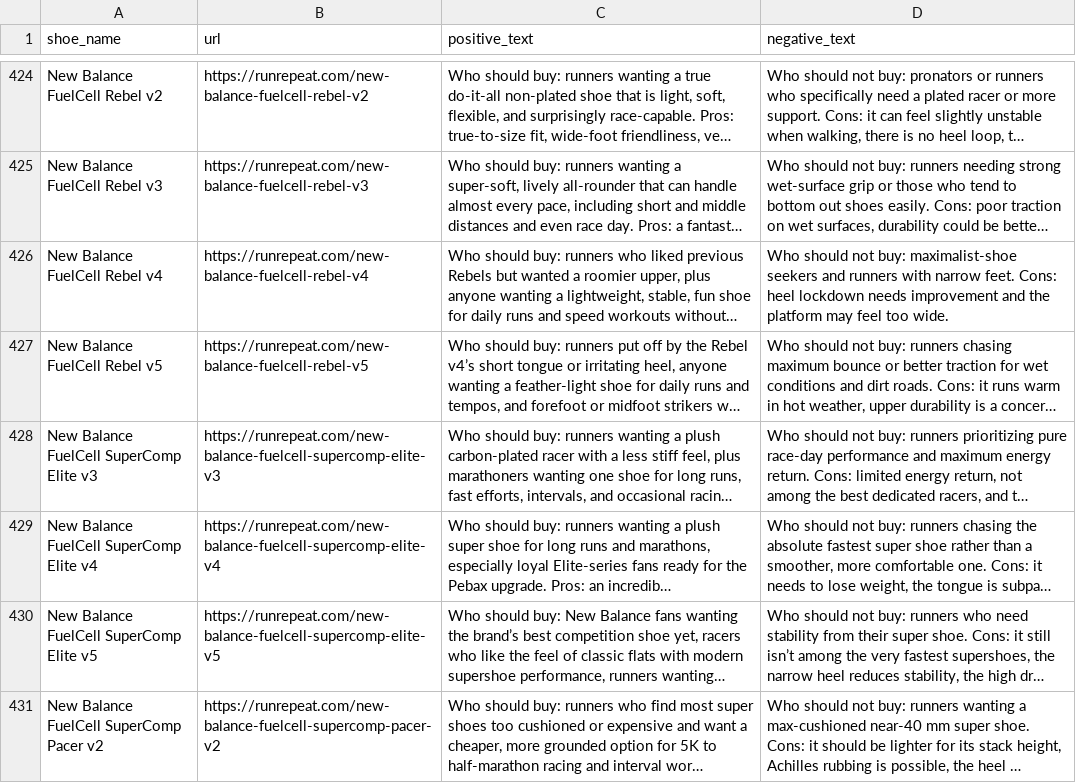
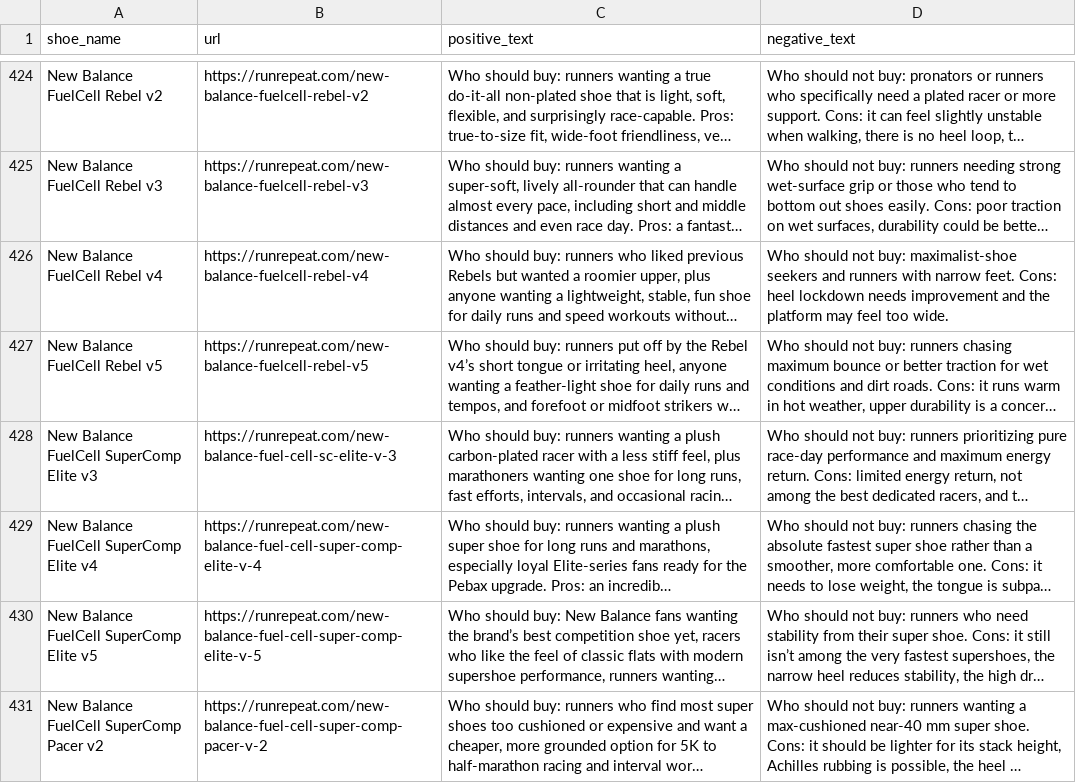
Before and after one commit to alexshi7/4300-SneakPeek, a CSV file: src/data/running_data.csv, drawn as a sheet; only a part is shown, gaps mark what is left out; long unchanged cells end in …; the diff covers the shown part only; the diff names each change by its address in the sheet, - before the commit and + after, or states it on an @@ line.

Commit message:
data cleanning for running data set

```diff
--- a/src/data/running_data.csv
+++ b/src/data/running_data.csv
-B428 (url): https://runrepeat.com/new-balance-fuelcell-supercomp-elite-v3
+B428 (url): https://runrepeat.com/new-balance-fuel-cell-sc-elite-v-3
-B429 (url): https://runrepeat.com/new-balance-fuelcell-supercomp-elite-v4
+B429 (url): https://runrepeat.com/new-balance-fuel-cell-super-comp-elite-v-4
-B430 (url): https://runrepeat.com/new-balance-fuelcell-supercomp-elite-v5
+B430 (url): https://runrepeat.com/new-balance-fuel-cell-super-comp-elite-v-5
-B431 (url): https://runrepeat.com/new-balance-fuelcell-supercomp-pacer-v2
+B431 (url): https://runrepeat.com/new-balance-fuel-cell-super-comp-pacer-v-2
```
Also changed, not shown: 15 edited cells elsewhere in this file.
